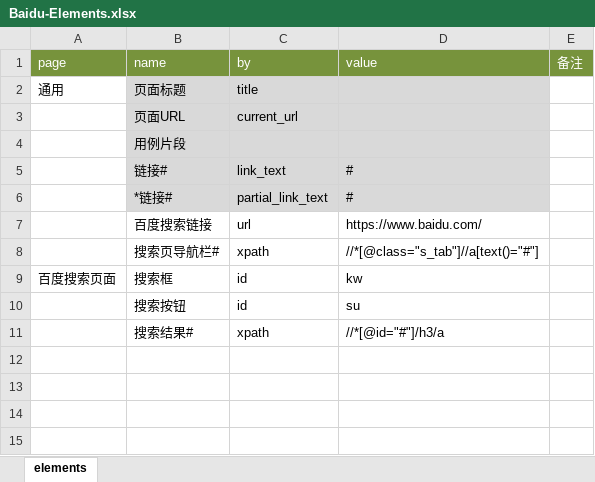
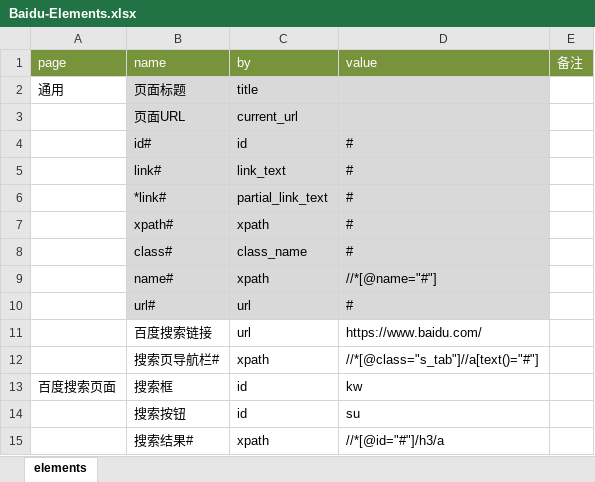
Before and after one commit to tonglei100/sweetest, an Excel workbook: sweetest/sample/sweetest_sample/element/Baidu-Elements.xlsx, sheet elements, drawn as a sheet; values as stored, in another font and other column widths than the file's, no borders; removed rows and columns are numbered as before the commit, all else as after; the diff names each change by its address in the sheet, - before the commit and + after, or states it on an @@ line.

Commit message:
add element

```diff
--- a/sweetest/sample/sweetest_sample/element/Baidu-Elements.xlsx (sheet elements)
+++ b/sweetest/sample/sweetest_sample/element/Baidu-Elements.xlsx (sheet elements)
-row 4:  | 用例片段
+row 4:  | id# | id | #
-B5 (name): 链接#
+B5 (name): link#
-B6 (name): *链接#
+B6 (name): *link#
+row 7:  | xpath# | xpath | #
+row 8:  | class# | class_name | #
+row 9:  | name# | xpath | //*[@name="#"]
+row 10:  | url# | url | #
```
Also changed, not shown: sweetest/sample/sweetest_sample/testcase/Baidu-TestCase.xlsx.
